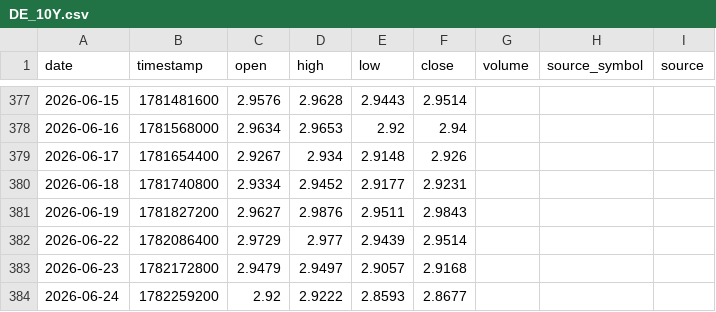
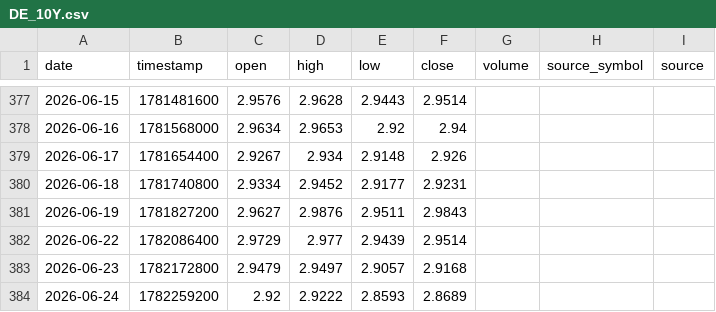
Before and after one commit to RuiyuM/global-market-dashboard, a CSV file: dashboard/data/DE_10Y.csv, drawn as a sheet; only a part is shown, gaps mark what is left out.

```diff
--- a/dashboard/data/DE_10Y.csv
+++ b/dashboard/data/DE_10Y.csv
@@ -383,2 +383,2 @@ date,timestamp,open,high,low,close,volume,source_symbol,source
 2026-06-23,1782172800,2.9479,2.9497,2.9057,2.9168,,,
-2026-06-24,1782259200,2.92,2.9222,2.8593,2.8677,,,
+2026-06-24,1782259200,2.92,2.9222,2.8593,2.8689,,,
```
Also changed, not shown: dashboard/data/KRWCNY.csv, dashboard/data/KR_EQUITY.csv, 14 other files.
